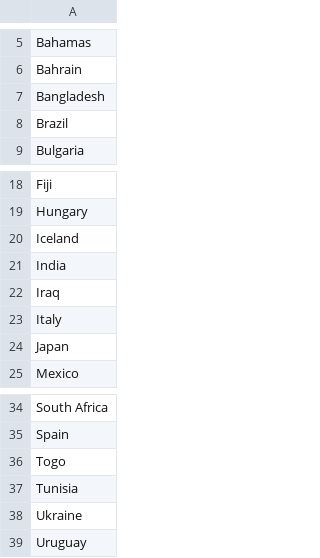
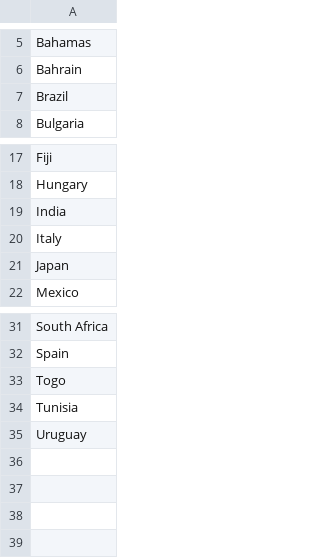
Before and after one commit to srinathvrao/ssnmun19, a CSV file: matrices/HRC.csv, drawn as a sheet; only a part is shown, gaps mark what is left out.

```diff
--- a/matrices/HRC.csv
+++ b/matrices/HRC.csv
@@ -6,3 +6,2 @@ Bahamas
 Bahrain
-Bangladesh
 Brazil
@@ -19,5 +18,3 @@ Fiji
 Hungary
-Iceland
 India
-Iraq
 Italy
@@ -37,3 +34,2 @@ Togo
 Tunisia
-Ukraine
 Uruguay
```
Also changed, not shown: matrices/DISEC.csv, matrices/SC.csv.
